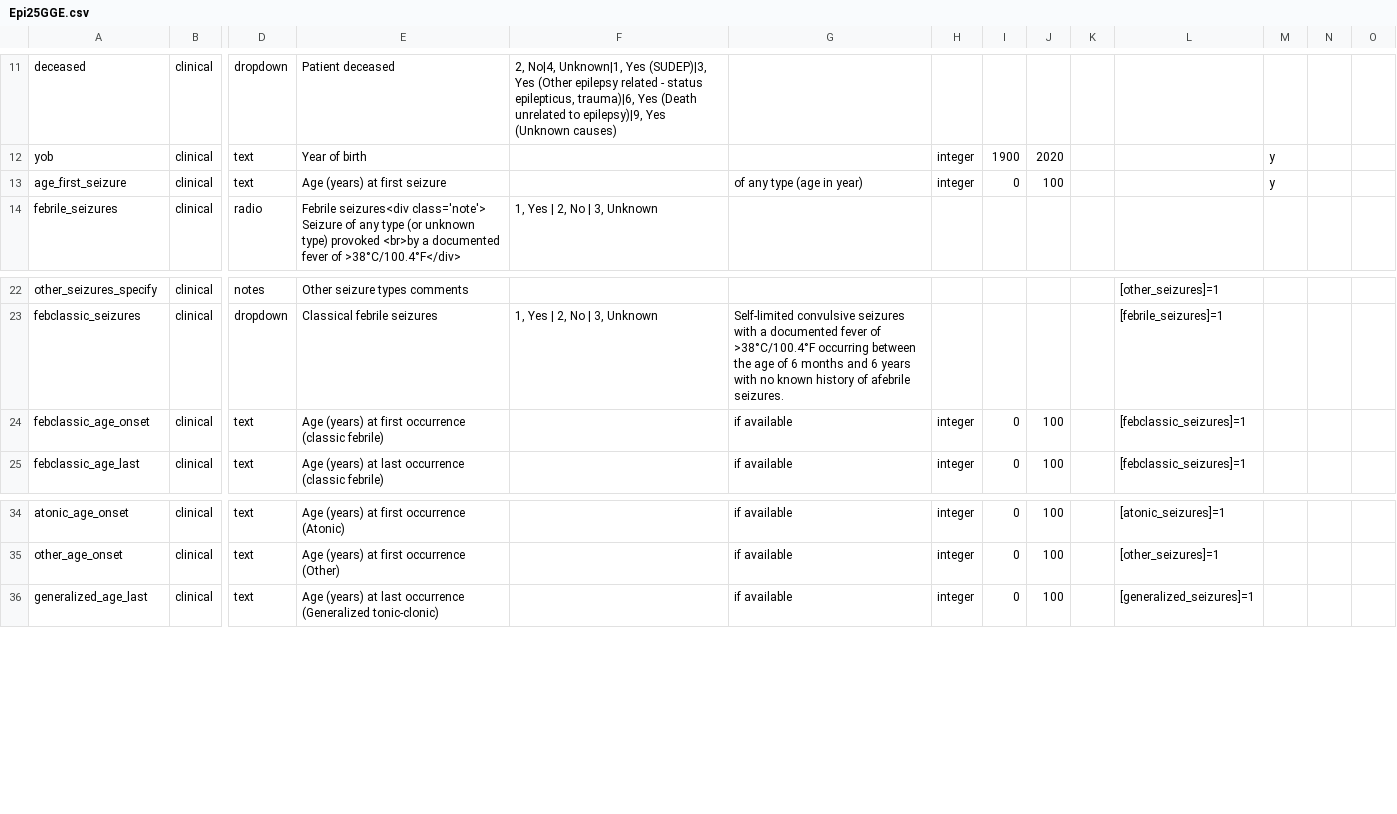
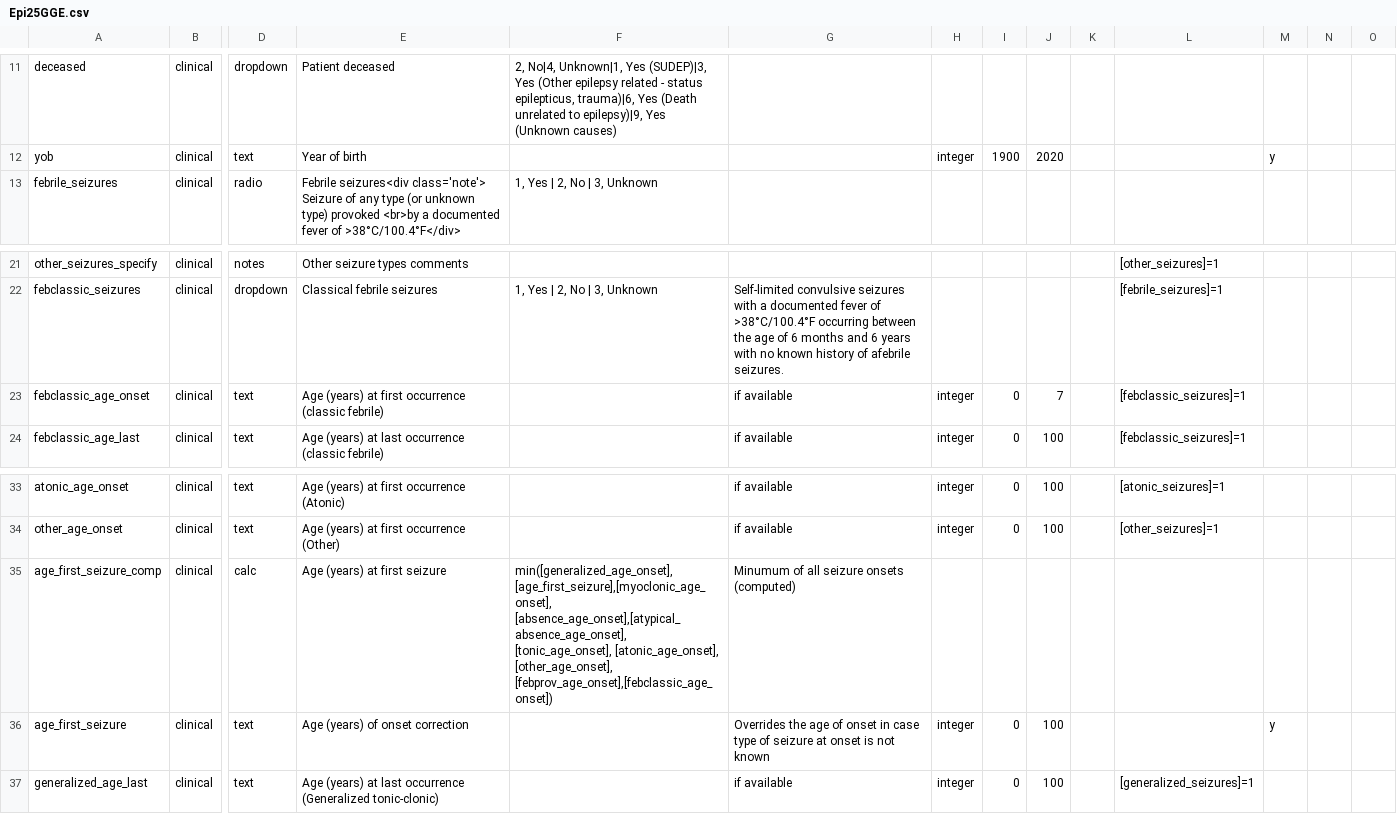
Before and after one commit to Epi25/epi25-edc, a CSV file: DataDictionaries/Epi25GGE.csv, drawn as a sheet; only a part is shown, gaps mark what is left out; removed rows and columns are numbered as before the commit, all else as after; rows hold the shown columns only; the diff names each change by its address in the sheet, - before the commit and + after, or states it on an @@ line.

```diff
--- a/DataDictionaries/Epi25GGE.csv
+++ b/DataDictionaries/Epi25GGE.csv
-row 13: age_first_seizure | clinical | text | Age (years) at first seizure |  | of any type (age in year) | integer | 0 | 100 |  |  | y
-J23: 100
+J23: 7
+row 35: age_first_seizure_comp | clinical | calc | Age (years) at first seizure | min([generalized_age_onset], [age_first_seizure],[myoclonic_age_onset], [absence_age_onset],[atypical_absence_age_onset], [tonic_age_onset], [atonic_age_onset], [other_age_onset], [febprov_age_onset],[febclassic_age_onset]) | Minumum of all seizure onsets (computed)
+row 36: age_first_seizure | clinical | text | Age (years) of onset correction |  | Overrides the age of onset in case type of seizure at onset is not known | integer | 0 | 100 |  |  | y
```
Also changed, not shown: DataDictionaries/Epi25EE.csv, DataDictionaries/Epi25Focal.csv.
